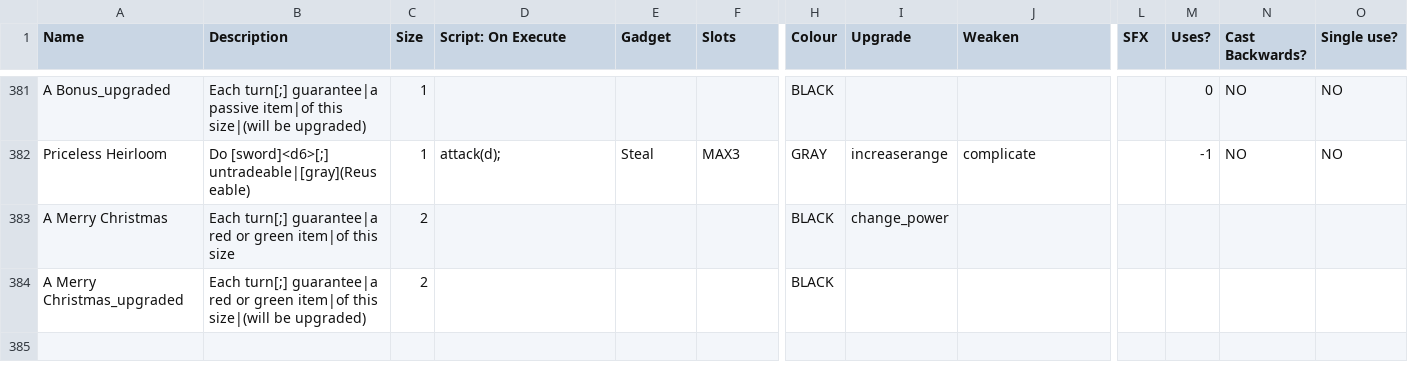
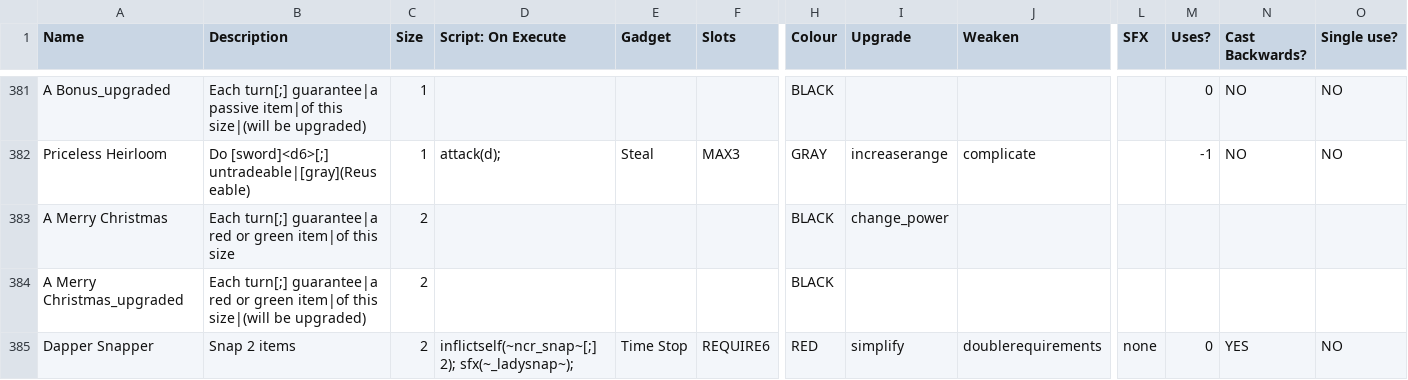
Before and after one commit to ncrecc/christmasspecial, a CSV file: _append/data/text/equipment.csv, drawn as a sheet; only a part is shown, gaps mark what is left out; rows hold the shown columns only; the diff names each change by its address in the sheet, - before the commit and + after, or states it on an @@ line.

Commit message:
new titlescreen -added newer christmas titlescreen with thief, robot, and witch -rewrote lady luck's episode rules slightly -per matt: added "dapper snapper" equipment and a lady luck layout associated with it
- bert

```diff
--- a/_append/data/text/equipment.csv
+++ b/_append/data/text/equipment.csv
+row 385: Dapper Snapper | Snap 2 items | 2 | inflictself(~ncr_snap~[;] 2); sfx(~_ladysnap~); | Time Stop | REQUIRE6 | RED | simplify | doublerequirements | none | 0 | YES | NO
```
Also changed, not shown: 9 other files.
